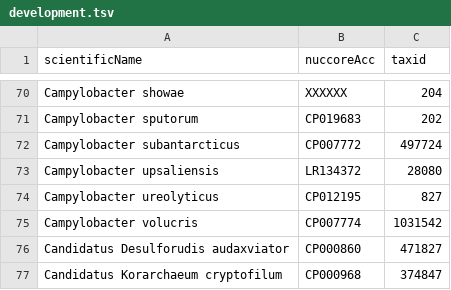
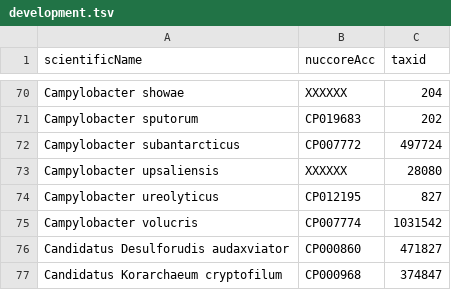
Before and after one commit to lskatz/Kalamari, a TSV file: src/development.tsv, drawn as a sheet; only a part is shown, gaps mark what is left out.

Commit message:
Changing out the upsaliensis for one our CDC SMEs back up

```diff
--- a/src/development.tsv
+++ b/src/development.tsv
@@ -72,3 +72,3 @@ Campylobacter sputorum	CP019683	202
 Campylobacter subantarcticus	CP007772	497724
-Campylobacter upsaliensis	LR134372	28080
+Campylobacter upsaliensis	XXXXXX	28080
 Campylobacter ureolyticus	CP012195	827
```
